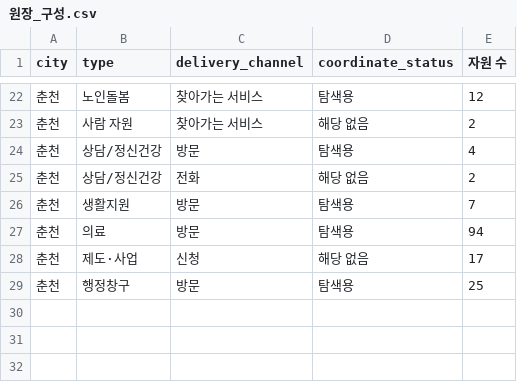
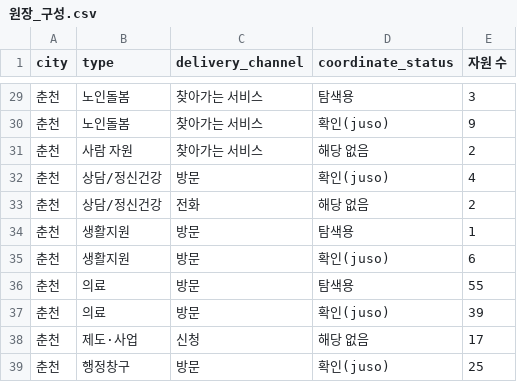
Before and after one commit to taeyeon715/BigDataContest_social-isolation-LINK-Radar, a CSV file: reports/w1_자원원장/원장_구성.csv, drawn as a sheet; only a part is shown, gaps mark what is left out; the diff covers the shown part only.

```diff
--- a/reports/w1_자원원장/원장_구성.csv
+++ b/reports/w1_자원원장/원장_구성.csv
@@ -22,8 +29,11 @@
-춘천,노인돌봄,찾아가는 서비스,탐색용,12
+춘천,노인돌봄,찾아가는 서비스,탐색용,3
+춘천,노인돌봄,찾아가는 서비스,확인(juso),9
 춘천,사람 자원,찾아가는 서비스,해당 없음,2
-춘천,상담/정신건강,방문,탐색용,4
+춘천,상담/정신건강,방문,확인(juso),4
 춘천,상담/정신건강,전화,해당 없음,2
-춘천,생활지원,방문,탐색용,7
-춘천,의료,방문,탐색용,94
+춘천,생활지원,방문,탐색용,1
+춘천,생활지원,방문,확인(juso),6
+춘천,의료,방문,탐색용,55
+춘천,의료,방문,확인(juso),39
 춘천,제도·사업,신청,해당 없음,17
-춘천,행정창구,방문,탐색용,25
+춘천,행정창구,방문,확인(juso),25
```
Also changed, not shown: 7 added rows and 15 edited cells elsewhere in this file, external/resources/복지자원_원장.csv, external/resources/복지자원_원장_v2.csv, 42 other files.
